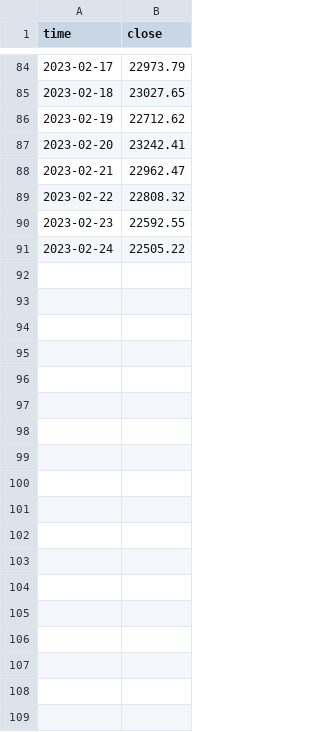
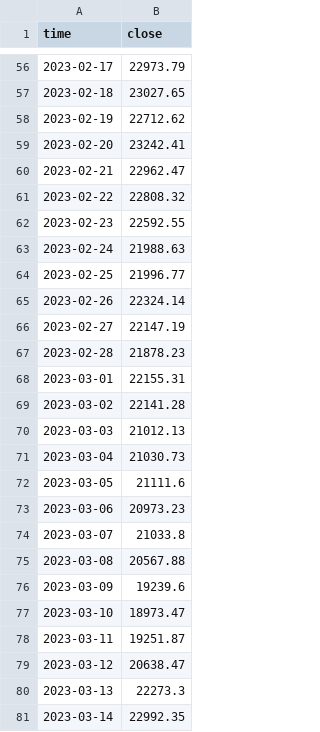
Before and after one commit to mariosantella/BTCtracker-flet, a CSV file: data/btc_eur.csv, drawn as a sheet; only a part is shown, gaps mark what is left out; the diff covers the shown part only.

```diff
--- a/data/btc_eur.csv
+++ b/data/btc_eur.csv
@@ -90,2 +62,20 @@ time,close
 2023-02-23,22592.55
-2023-02-24,22505.22
+2023-02-24,21988.63
+2023-02-25,21996.77
+2023-02-26,22324.14
+2023-02-27,22147.19
+2023-02-28,21878.23
+2023-03-01,22155.31
+2023-03-02,22141.28
+2023-03-03,21012.13
+2023-03-04,21030.73
+2023-03-05,21111.6
+2023-03-06,20973.23
+2023-03-07,21033.8
+2023-03-08,20567.88
+2023-03-09,19239.6
+2023-03-10,18973.47
+2023-03-11,19251.87
+2023-03-12,20638.47
+2023-03-13,22273.3
+2023-03-14,22992.35
```
Also changed, not shown: 10 added rows and 28 removed rows elsewhere in this file, 5 other files.
